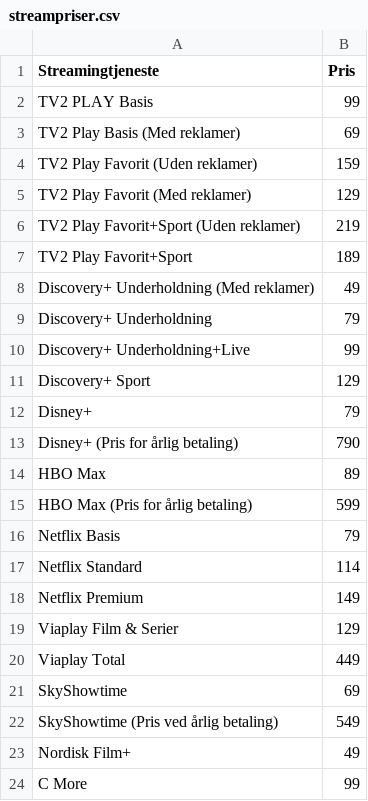
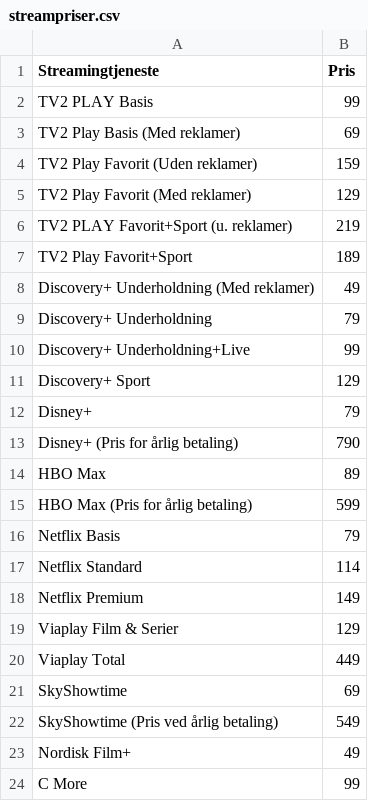
Before and after one commit to CWJNor/kanalcsv, a CSV file: streampriser.csv, drawn as a sheet.

Commit message:
Update streampriser.csv

```diff
--- a/streampriser.csv
+++ b/streampriser.csv
@@ -5,3 +5,3 @@ TV2 Play Favorit (Uden reklamer),159
 TV2 Play Favorit (Med reklamer),129
-TV2 Play Favorit+Sport (Uden reklamer),219
+TV2 PLAY Favorit+Sport (u. reklamer),219
 TV2 Play Favorit+Sport,189
```
